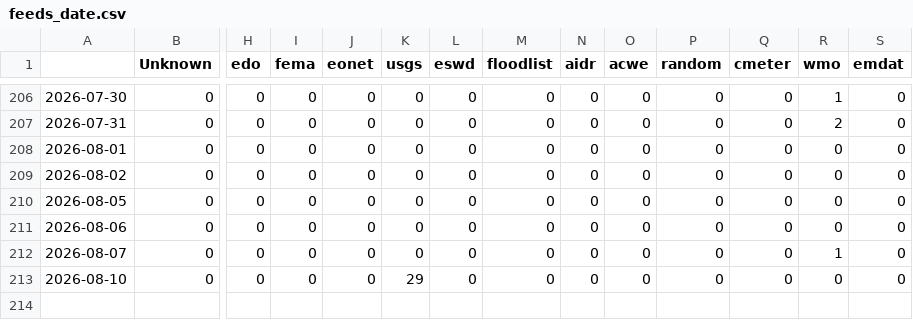
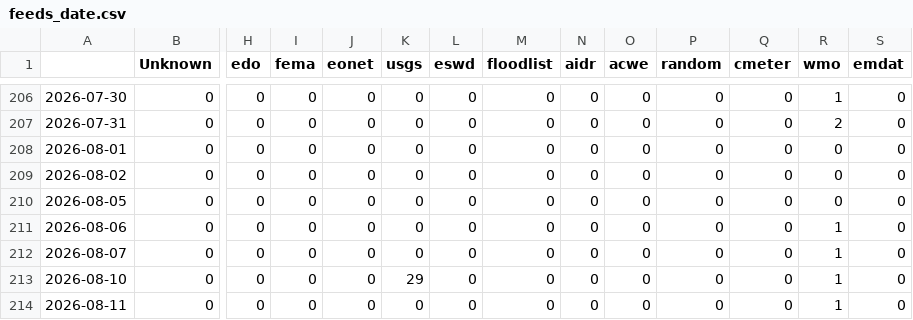
Before and after one commit to jannikdo28-news/spanishExtremes, a CSV file: csv/feeds_date.csv, drawn as a sheet; only a part is shown, gaps mark what is left out; rows hold the shown columns only; the diff names each change by its address in the sheet, - before the commit and + after, or states it on an @@ line.

```diff
--- a/csv/feeds_date.csv
+++ b/csv/feeds_date.csv
-R211 (wmo): 0
+R211 (wmo): 1
-R213 (wmo): 0
+R213 (wmo): 1
+row 214: 2026-08-11 | 0 | 0 | 0 | 0 | 0 | 0 | 0 | 0 | 0 | 0 | 0 | 1 | 0
```
Also changed, not shown: csv/extremes_date.csv, 5 other files.
